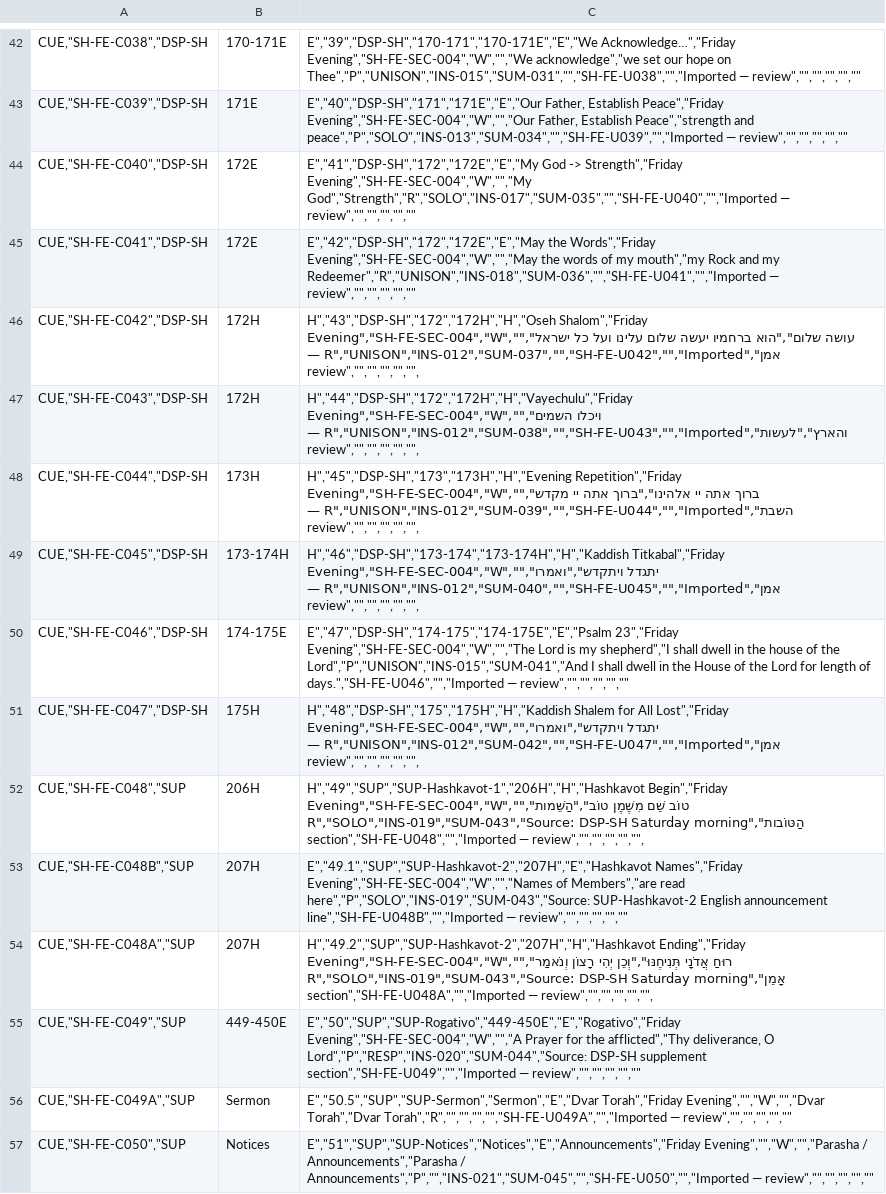
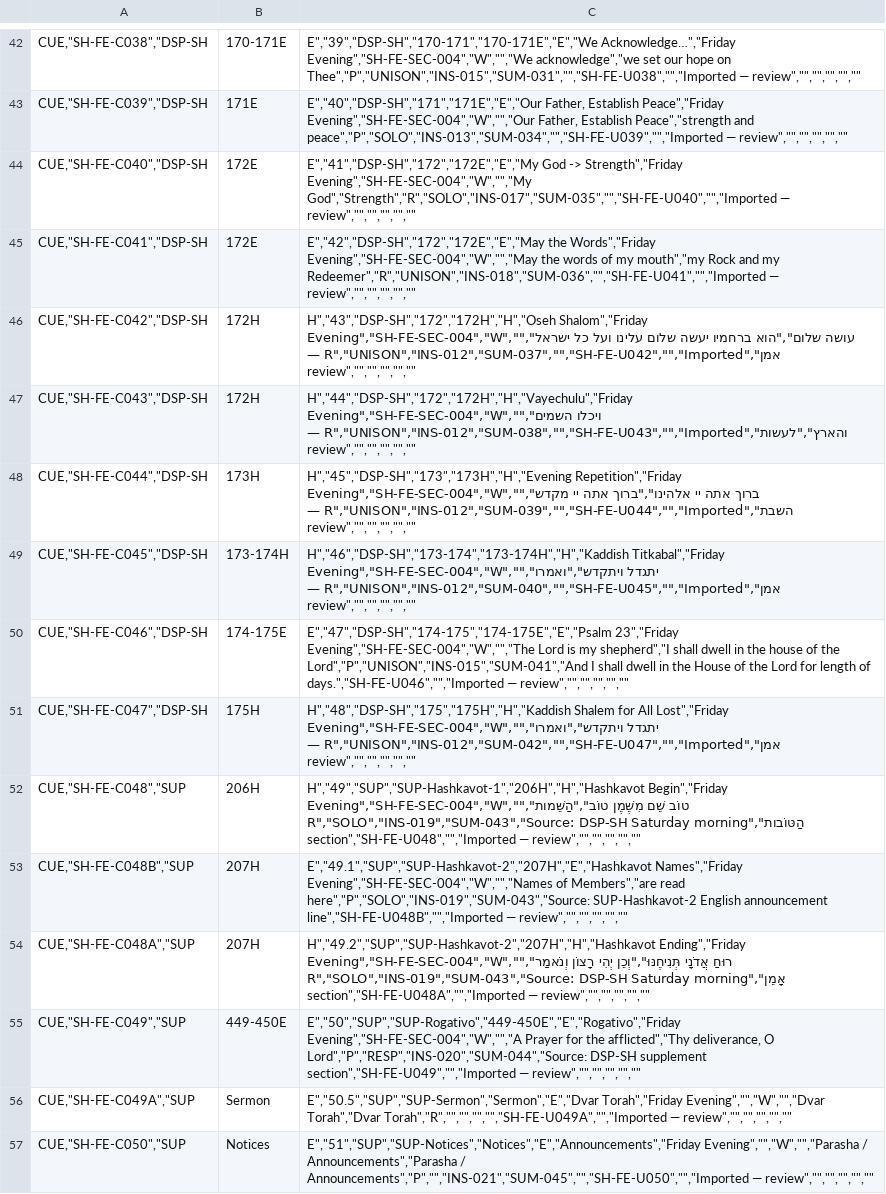
Before and after one commit to bluetallitot-hub/leaders-companion-v3, a CSV file: data/SH-FE_V3_Intake_v2.0.csv, drawn as a sheet; only a part is shown, gaps mark what is left out; the diff covers the shown part only.

```diff
--- a/data/SH-FE_V3_Intake_v2.0.csv
+++ b/data/SH-FE_V3_Intake_v2.0.csv
@@ -45,11 +45,11 @@
 "CUE","SH-FE-C041","DSP-SH|172E|E","42","DSP-SH","172","172E","E","May the Words","Friday Evening","SH-FE-SEC-004","W","","May the words of my mouth","my Rock and my Redeemer","R","UNISON","INS-018","SUM-036","","SH-FE-U041","","Imported — review","","","","",""
-"CUE","SH-FE-C042","DSP-SH|172H|H","43","DSP-SH","172","172H","H","Oseh Shalom","Friday Evening","SH-FE-SEC-004","W","","עושה שלום","הוא ברחמיו יעשה שלום עלינו ועל כל ישראל אמן","R","UNISON","INS-012","SUM-037","","SH-FE-U042","","Imported — review","","","","","",
-"CUE","SH-FE-C043","DSP-SH|172H|H","44","DSP-SH","172","172H","H","Vayechulu","Friday Evening","SH-FE-SEC-004","W","","ויכלו השמים והארץ","לעשות","R","UNISON","INS-012","SUM-038","","SH-FE-U043","","Imported — review","","","","","",
-"CUE","SH-FE-C044","DSP-SH|173H|H","45","DSP-SH","173","173H","H","Evening Repetition","Friday Evening","SH-FE-SEC-004","W","","ברוך אתה יי אלהינו","ברוך אתה יי מקדש השבת","R","UNISON","INS-012","SUM-039","","SH-FE-U044","","Imported — review","","","","","",
-"CUE","SH-FE-C045","DSP-SH|173-174H|H","46","DSP-SH","173-174","173-174H","H","Kaddish Titkabal","Friday Evening","SH-FE-SEC-004","W","","יתגדל ויתקדש","ואמרו אמן","R","UNISON","INS-012","SUM-040","","SH-FE-U045","","Imported — review","","","","","",
+"CUE","SH-FE-C042","DSP-SH|172H|H","43","DSP-SH","172","172H","H","Oseh Shalom","Friday Evening","SH-FE-SEC-004","W","","עושה שלום","הוא ברחמיו יעשה שלום עלינו ועל כל ישראל אמן","R","UNISON","INS-012","SUM-037","","SH-FE-U042","","Imported — review","","","","",""
+"CUE","SH-FE-C043","DSP-SH|172H|H","44","DSP-SH","172","172H","H","Vayechulu","Friday Evening","SH-FE-SEC-004","W","","ויכלו השמים והארץ","לעשות","R","UNISON","INS-012","SUM-038","","SH-FE-U043","","Imported — review","","","","",""
+"CUE","SH-FE-C044","DSP-SH|173H|H","45","DSP-SH","173","173H","H","Evening Repetition","Friday Evening","SH-FE-SEC-004","W","","ברוך אתה יי אלהינו","ברוך אתה יי מקדש השבת","R","UNISON","INS-012","SUM-039","","SH-FE-U044","","Imported — review","","","","",""
+"CUE","SH-FE-C045","DSP-SH|173-174H|H","46","DSP-SH","173-174","173-174H","H","Kaddish Titkabal","Friday Evening","SH-FE-SEC-004","W","","יתגדל ויתקדש","ואמרו אמן","R","UNISON","INS-012","SUM-040","","SH-FE-U045","","Imported — review","","","","",""
 "CUE","SH-FE-C046","DSP-SH|174-175E|E","47","DSP-SH","174-175","174-175E","E","Psalm 23","Friday Evening","SH-FE-SEC-004","W","","The Lord is my shepherd","I shall dwell in the house of the Lord","P","UNISON","INS-015","SUM-041","And I shall dwell in the House of the Lord for length of days.","SH-FE-U046","","Imported — review","","","","",""
-"CUE","SH-FE-C047","DSP-SH|175H|H","48","DSP-SH","175","175H","H","Kaddish Shalem for All Lost","Friday Evening","SH-FE-SEC-004","W","","יתגדל ויתקדש","ואמרו אמן","R","UNISON","INS-012","SUM-042","","SH-FE-U047","","Imported — review","","","","","",
-"CUE","SH-FE-C048","SUP|206H|H","49","SUP","SUP-Hashkavot-1","206H","H","Hashkavot Begin","Friday Evening","SH-FE-SEC-004","W","","טוֹב שֵׁם מִשֶּׁמֶן טוֹב","הַשֵּׁמות הַטּוֹבות","R","SOLO","INS-019","SUM-043","Source: DSP-SH Saturday morning section","SH-FE-U048","","Imported — review","","","","","",
+"CUE","SH-FE-C047","DSP-SH|175H|H","48","DSP-SH","175","175H","H","Kaddish Shalem for All Lost","Friday Evening","SH-FE-SEC-004","W","","יתגדל ויתקדש","ואמרו אמן","R","UNISON","INS-012","SUM-042","","SH-FE-U047","","Imported — review","","","","",""
+"CUE","SH-FE-C048","SUP|206H|H","49","SUP","SUP-Hashkavot-1","206H","H","Hashkavot Begin","Friday Evening","SH-FE-SEC-004","W","","טוֹב שֵׁם מִשֶּׁמֶן טוֹב","הַשֵּׁמות הַטּוֹבות","R","SOLO","INS-019","SUM-043","Source: DSP-SH Saturday morning section","SH-FE-U048","","Imported — review","","","","",""
 "CUE","SH-FE-C048B","SUP|207H|E","49.1","SUP","SUP-Hashkavot-2","207H","E","Hashkavot Names","Friday Evening","SH-FE-SEC-004","W","","Names of Members","are read here","P","SOLO","INS-019","SUM-043","Source: SUP-Hashkavot-2 English announcement line","SH-FE-U048B","","Imported — review","","","","",""
-"CUE","SH-FE-C048A","SUP|207H|H","49.2","SUP","SUP-Hashkavot-2","207H","H","Hashkavot Ending","Friday Evening","SH-FE-SEC-004","W","","רוּחַ אֲדֹנָי תְּנִיחֶנּוּ","וְכֵן יְהִי רָצוֹן וְנֹאמַר אָמֵן","R","SOLO","INS-019","SUM-043","Source: DSP-SH Saturday morning section","SH-FE-U048A","","Imported — review","","","","","",
+"CUE","SH-FE-C048A","SUP|207H|H","49.2","SUP","SUP-Hashkavot-2","207H","H","Hashkavot Ending","Friday Evening","SH-FE-SEC-004","W","","רוּחַ אֲדֹנָי תְּנִיחֶנּוּ","וְכֵן יְהִי רָצוֹן וְנֹאמַר אָמֵן","R","SOLO","INS-019","SUM-043","Source: DSP-SH Saturday morning section","SH-FE-U048A","","Imported — review","","","","",""
 "CUE","SH-FE-C049","SUP|449-450E|E","50","SUP","SUP-Rogativo","449-450E","E","Rogativo","Friday Evening","SH-FE-SEC-004","W","","A Prayer for the afflicted","Thy deliverance, O Lord","P","RESP","INS-020","SUM-044","Source: DSP-SH supplement section","SH-FE-U049","","Imported — review","","","","",""
```
Also changed, not shown: 27 edited cells elsewhere in this file.
